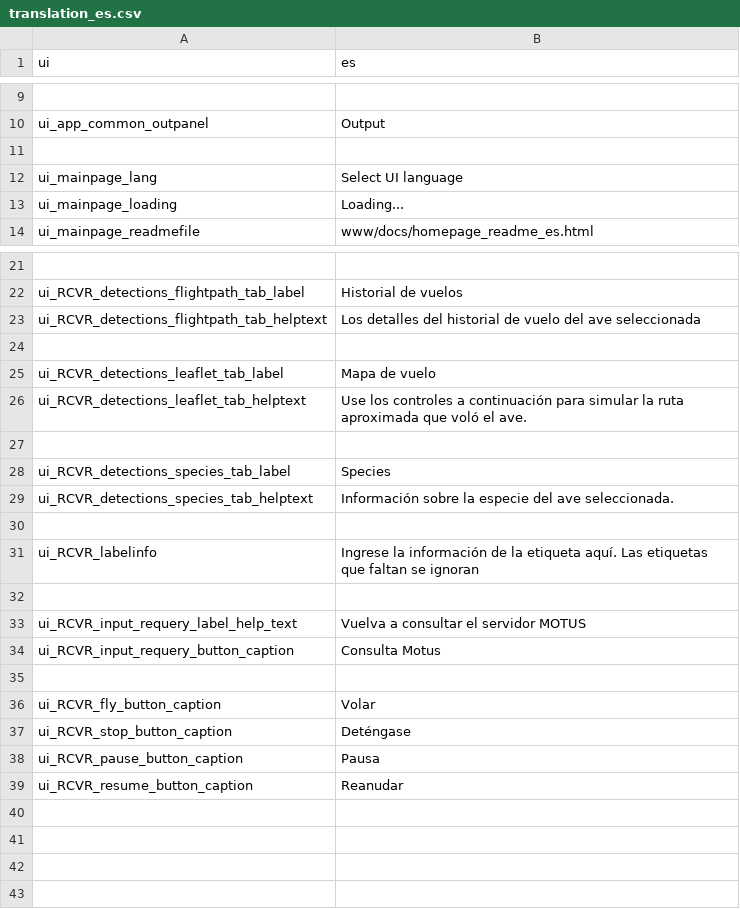
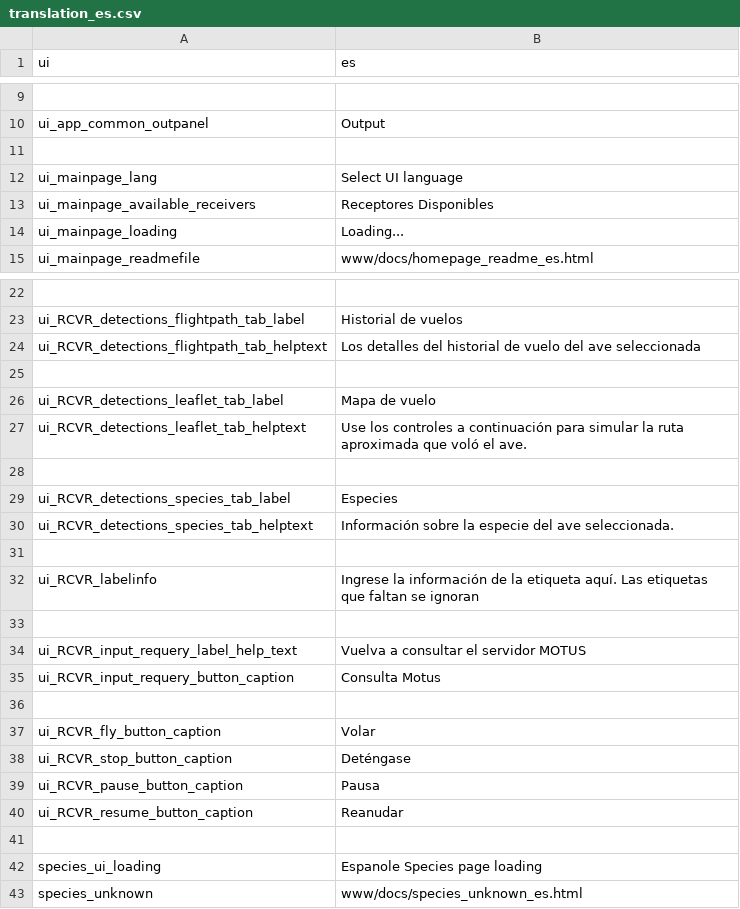
Before and after one commit to rschramm9/AHNC_MOTUS_KIOSK, a CSV file: data/translations/translation_es.csv, drawn as a sheet; only a part is shown, gaps mark what is left out.

Commit message:
Added a Species tab next to the flight map that displays a static html file with a description of the selected animal.  Added five species html files that may be used a templates.
Now supports a picklist to allow selection from a list of receivers you can configure in the kiosk cfg file
Updated the default sample.cfg file for multiple receivers

Fixed crash on encountering a receiver that has no tag deployments detected.
Lots of cleanup and commenting code.

```diff
--- a/data/translations/translation_es.csv
+++ b/data/translations/translation_es.csv
@@ -12,2 +12,3 @@ ui_app_common_outpanel|Output
 ui_mainpage_lang|Select UI language
+ui_mainpage_available_receivers|Receptores Disponibles
 ui_mainpage_loading|Loading...
@@ -27,3 +28,3 @@ ui_RCVR_detections_leaflet_tab_helptext|Use los controles a continuación para s
 
-ui_RCVR_detections_species_tab_label|Species
+ui_RCVR_detections_species_tab_label|Especies
 ui_RCVR_detections_species_tab_helptext|Información sobre la especie del ave seleccionada.
@@ -39 +40,4 @@ ui_RCVR_pause_button_caption|Pausa
 ui_RCVR_resume_button_caption|Reanudar
+
+species_ui_loading|Espanole Species page loading
+species_unknown|www/docs/species_unknown_es.html
```
Also changed, not shown: data/translations/translation_en.csv, 37 other files.
